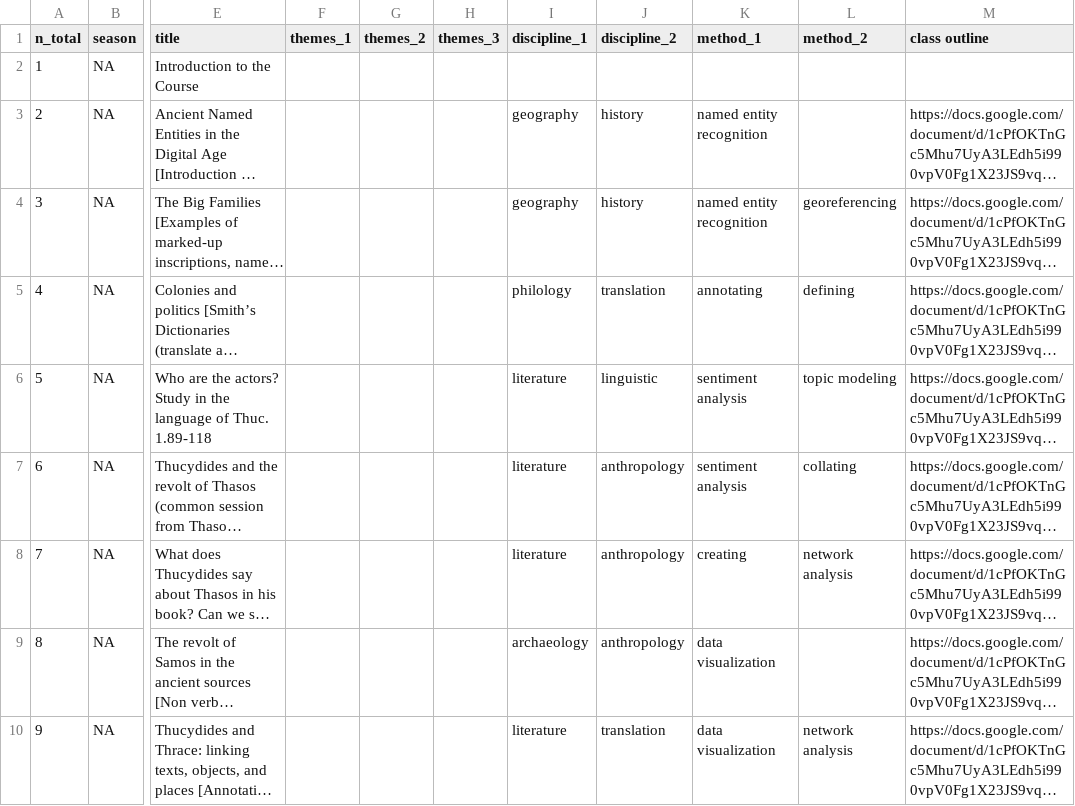
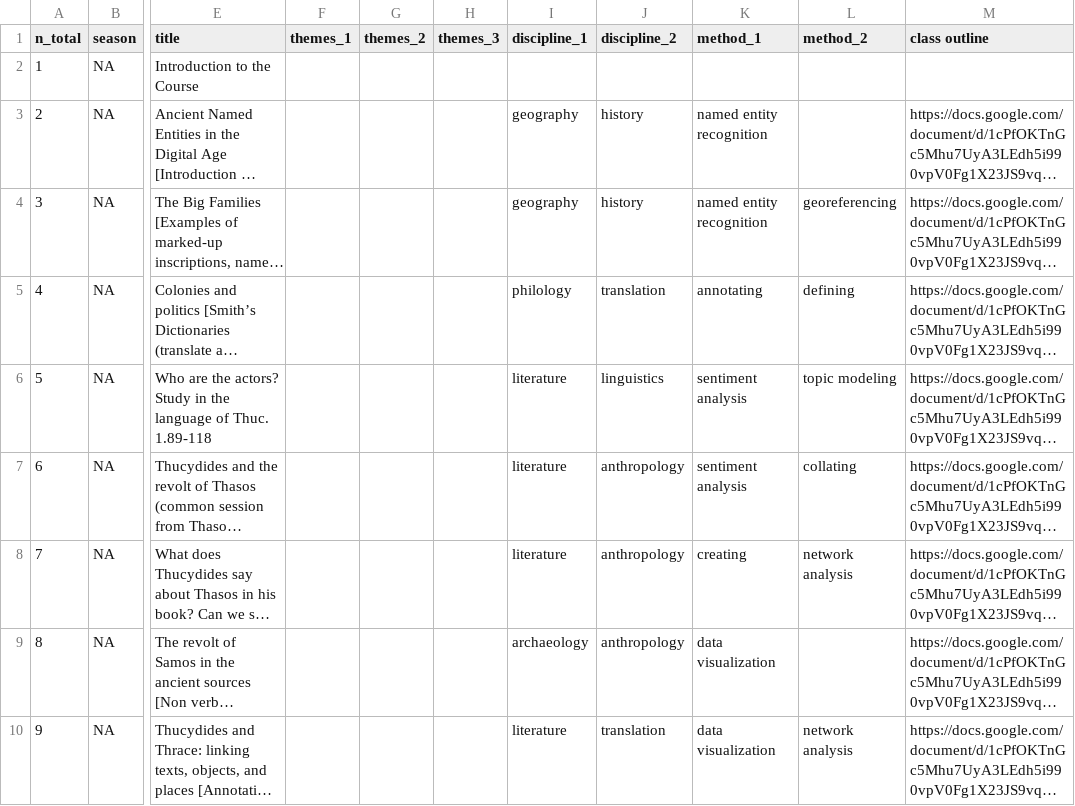
Before and after one commit to classnum/hn2_sunoikisisdc, a CSV file: themes.csv, drawn as a sheet; only a part is shown, gaps mark what is left out; long unchanged cells end in …; the diff covers the shown part only; the diff names each change by its address in the sheet, - before the commit and + after, or states it on an @@ line.

Commit message:
Update themes.csv
discipline : linguistic -> linguistics

```diff
--- a/themes.csv
+++ b/themes.csv
-J6 (discipline_2): linguistic
+J6 (discipline_2): linguistics
```
Also changed, not shown: 22 edited cells elsewhere in this file.
